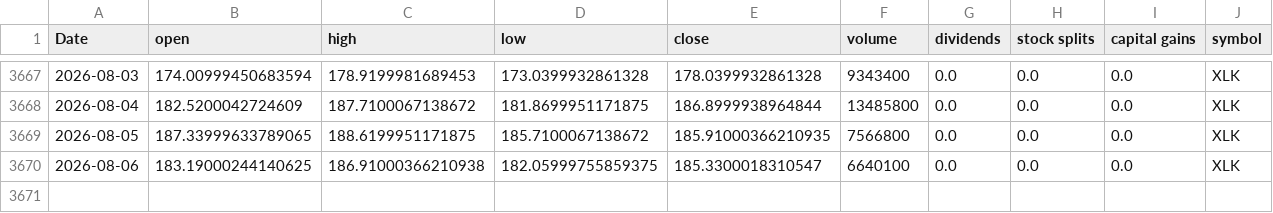
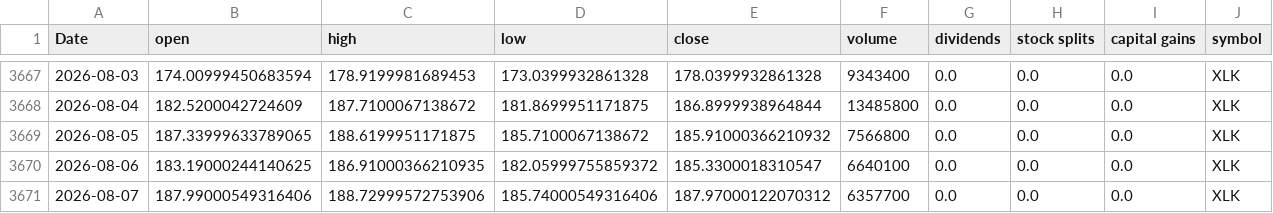
Before and after one commit to Akishai18/SignalM, a CSV file: data/sectors/xlk_data.csv, drawn as a sheet; only a part is shown, gaps mark what is left out.

```diff
--- a/data/sectors/xlk_data.csv
+++ b/data/sectors/xlk_data.csv
@@ -3668,3 +3668,4 @@ Date,open,high,low,close,volume,dividends,stock splits,capital gains,symbol
 2026-08-04,182.5200042724609,187.7100067138672,181.8699951171875,186.8999938964844,13485800,0.0,0.0,0.0,XLK
-2026-08-05,187.33999633789065,188.6199951171875,185.7100067138672,185.91000366210935,7566800,0.0,0.0,0.0,XLK
-2026-08-06,183.19000244140625,186.91000366210938,182.05999755859375,185.3300018310547,6640100,0.0,0.0,0.0,XLK
+2026-08-05,187.33999633789065,188.6199951171875,185.7100067138672,185.91000366210932,7566800,0.0,0.0,0.0,XLK
+2026-08-06,183.19000244140625,186.91000366210935,182.05999755859372,185.3300018310547,6640100,0.0,0.0,0.0,XLK
+2026-08-07,187.99000549316406,188.72999572753906,185.74000549316406,187.97000122070312,6357700,0.0,0.0,0.0,XLK
```
Also changed, not shown: data/sectors/xlb_data.csv, data/sectors/xlf_data.csv, 46 other files.
